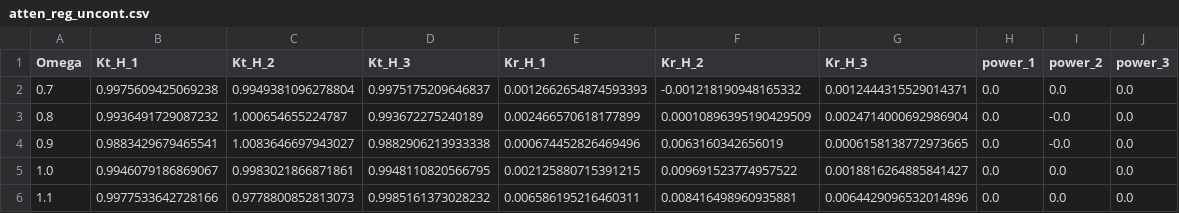
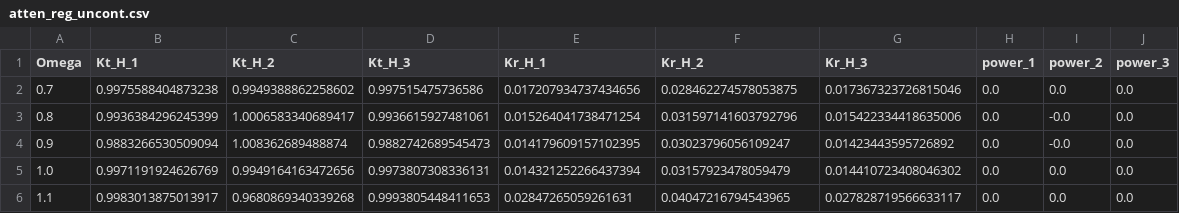
Before and after one commit to symbiotic-engineering/transmission-reflection, a CSV file: hydro/data/atten_reg_uncont.csv, drawn as a sheet; only a part is shown; the diff covers the shown part only.

```diff
--- a/hydro/data/atten_reg_uncont.csv
+++ b/hydro/data/atten_reg_uncont.csv
@@ -1,6 +1,6 @@
 Omega,Kt_H_1,Kt_H_2,Kt_H_3,Kr_H_1,Kr_H_2,Kr_H_3,power_1,power_2,power_3
-0.7,0.9975609425069238,0.9949381096278804,0.9975175209646837,0.0012662654874593393,-0.001218190948165332,0.0012444315529014371,0.0,0.0,0.0
-0.8,0.9936491729087232,1.000654655224787,0.993672275240189,0.002466570618177899,0.00010896395190429509,0.0024714000692986904,0.0,-0.0,0.0
-0.9,0.9883429679465541,1.0083646697943027,0.9882906213933338,0.000674452826469496,0.0063160342656019,0.0006158138772973665,0.0,-0.0,0.0
-1.0,0.9946079186869067,0.9983021866871861,0.9948110820566795,0.002125880715391215,0.009691523774957522,0.0018816264885841427,0.0,0.0,0.0
-1.1,0.9977533642728166,0.9778800852813073,0.9985161373028232,0.006586195216460311,0.008416498960935881,0.0064429096532014896,0.0,0.0,0.0
+0.7,0.9975588404873238,0.9949388862258602,0.997515475736586,0.017207934737434656,0.028462274578053875,0.017367323726815046,0.0,0.0,0.0
+0.8,0.9936384296245399,1.0006583340689417,0.9936615927481061,0.015264041738471254,0.031597141603792796,0.015422334418635006,0.0,-0.0,0.0
+0.9,0.9883266530509094,1.008362689488874,0.9882742689545473,0.014179609157102395,0.03023796056109247,0.01423443595726892,0.0,-0.0,0.0
+1.0,0.9971191924626769,0.9949164163472656,0.9973807308336131,0.014321252266437394,0.03157923478059479,0.014410723408046302,0.0,0.0,0.0
+1.1,0.9983013875013917,0.9680869340339268,0.9993805448411653,0.02847265059261631,0.04047216794543965,0.027828719566633117,0.0,0.0,0.0
```
Also changed, not shown: 12 edited cells elsewhere in this file, hydro/data/OS_reg_damp.csv, hydro/data/OS_reg_uncont.csv, 34 other files.
